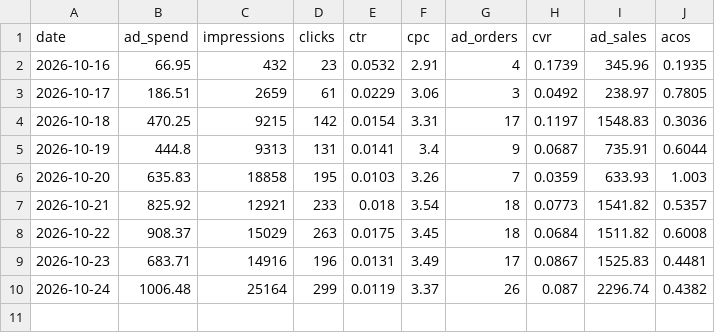
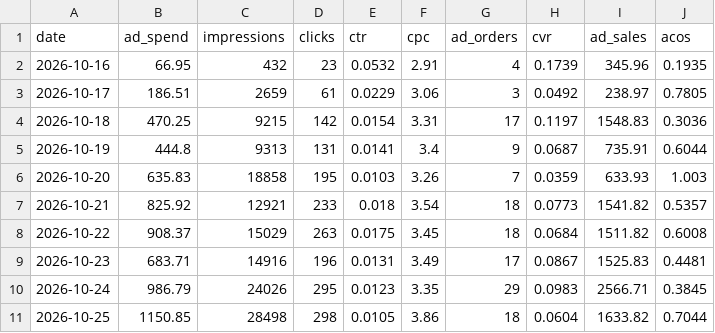
Before and after one commit to zarlish-web/PPC-Audit-, a CSV file: launch/tracker/source/sb_ppc_daily.csv, drawn as a sheet.

```diff
--- a/launch/tracker/source/sb_ppc_daily.csv
+++ b/launch/tracker/source/sb_ppc_daily.csv
@@ -9,2 +9,3 @@ date,ad_spend,impressions,clicks,ctr,cpc,ad_orders,cvr,ad_sales,acos
 2026-10-23,683.71,14916,196,0.0131,3.49,17,0.0867,1525.83,0.4481
-2026-10-24,1006.48,25164,299,0.0119,3.37,26,0.087,2296.74,0.4382
+2026-10-24,986.79,24026,295,0.0123,3.35,29,0.0983,2566.71,0.3845
+2026-10-25,1150.85,28498,298,0.0105,3.86,18,0.0604,1633.82,0.7044
```
Also changed, not shown: launch/tracker/day/2026-10-24/profit.csv, launch/tracker/source/daily_ranks.csv, 29 other files.
